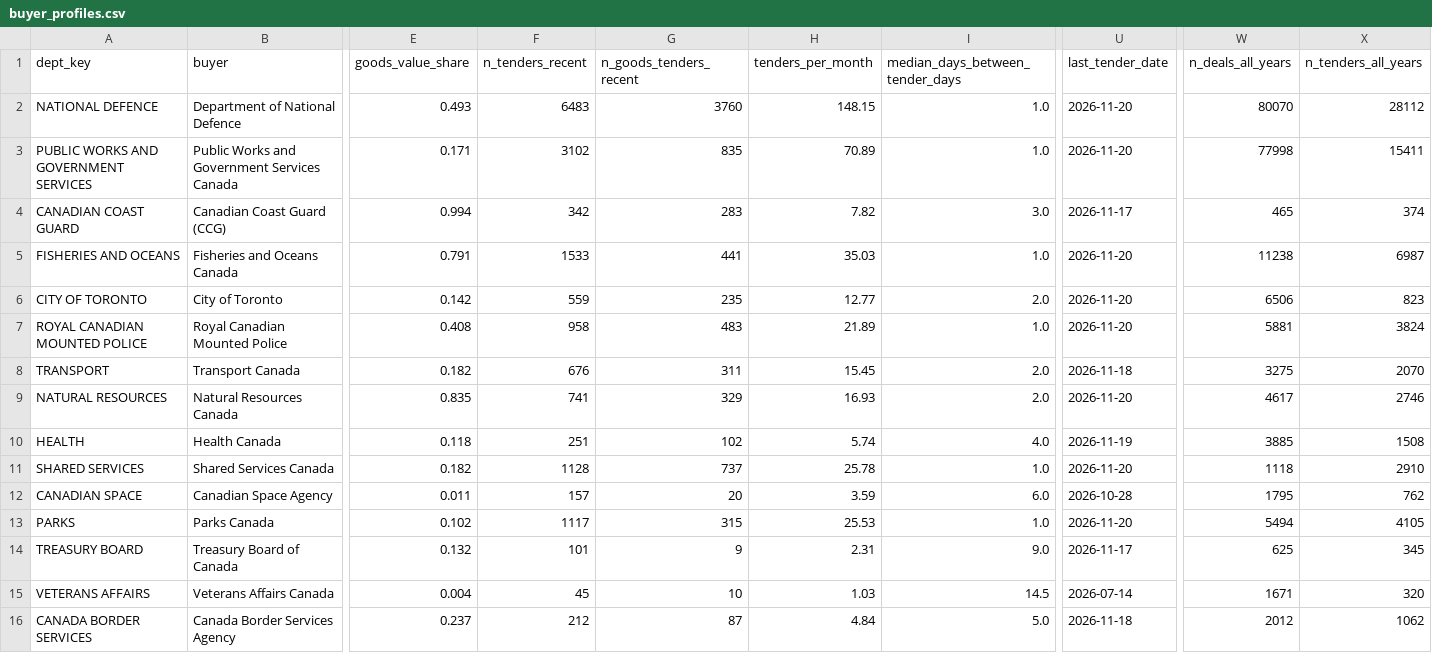
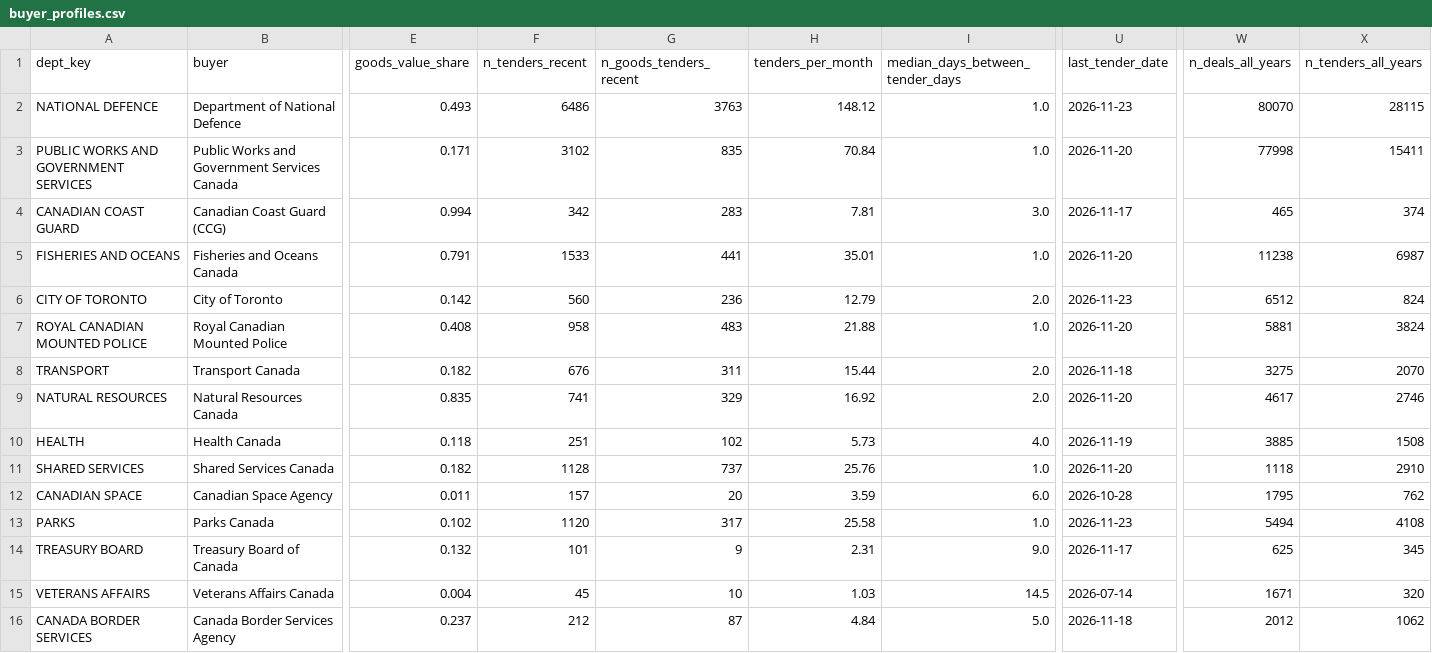
Before and after one commit to howellcolston-hash/herald-data, a CSV file: views/buyer_profiles.csv, drawn as a sheet; only a part is shown, gaps mark what is left out; the diff covers the shown part only; the diff names each change by its address in the sheet, - before the commit and + after, or states it on an @@ line.

```diff
--- a/views/buyer_profiles.csv
+++ b/views/buyer_profiles.csv
-F2 (n_tenders_recent): 6483
+F2 (n_tenders_recent): 6486
-G2 (n_goods_tenders_recent): 3760
+G2 (n_goods_tenders_recent): 3763
-H2 (tenders_per_month): 148.15
+H2 (tenders_per_month): 148.12
-U2 (last_tender_date): 2026-11-20
+U2 (last_tender_date): 2026-11-23
-X2 (n_tenders_all_years): 28112
+X2 (n_tenders_all_years): 28115
-H3 (tenders_per_month): 70.89
+H3 (tenders_per_month): 70.84
-H4 (tenders_per_month): 7.82
+H4 (tenders_per_month): 7.81
-H5 (tenders_per_month): 35.03
+H5 (tenders_per_month): 35.01
-F6 (n_tenders_recent): 559
+F6 (n_tenders_recent): 560
-G6 (n_goods_tenders_recent): 235
+G6 (n_goods_tenders_recent): 236
-H6 (tenders_per_month): 12.77
+H6 (tenders_per_month): 12.79
-U6 (last_tender_date): 2026-11-20
+U6 (last_tender_date): 2026-11-23
-W6 (n_deals_all_years): 6506
+W6 (n_deals_all_years): 6512
-X6 (n_tenders_all_years): 823
+X6 (n_tenders_all_years): 824
-H7 (tenders_per_month): 21.89
+H7 (tenders_per_month): 21.88
-H8 (tenders_per_month): 15.45
+H8 (tenders_per_month): 15.44
-H9 (tenders_per_month): 16.93
+H9 (tenders_per_month): 16.92
-H10 (tenders_per_month): 5.74
+H10 (tenders_per_month): 5.73
-H11 (tenders_per_month): 25.78
+H11 (tenders_per_month): 25.76
-F13 (n_tenders_recent): 1117
+F13 (n_tenders_recent): 1120
-G13 (n_goods_tenders_recent): 315
+G13 (n_goods_tenders_recent): 317
-H13 (tenders_per_month): 25.53
+H13 (tenders_per_month): 25.58
-U13 (last_tender_date): 2026-11-20
+U13 (last_tender_date): 2026-11-23
-X13 (n_tenders_all_years): 4105
+X13 (n_tenders_all_years): 4108
```
Also changed, not shown: 39 edited cells elsewhere in this file, views/category_book.csv, views/counts.csv, 15 other files.
